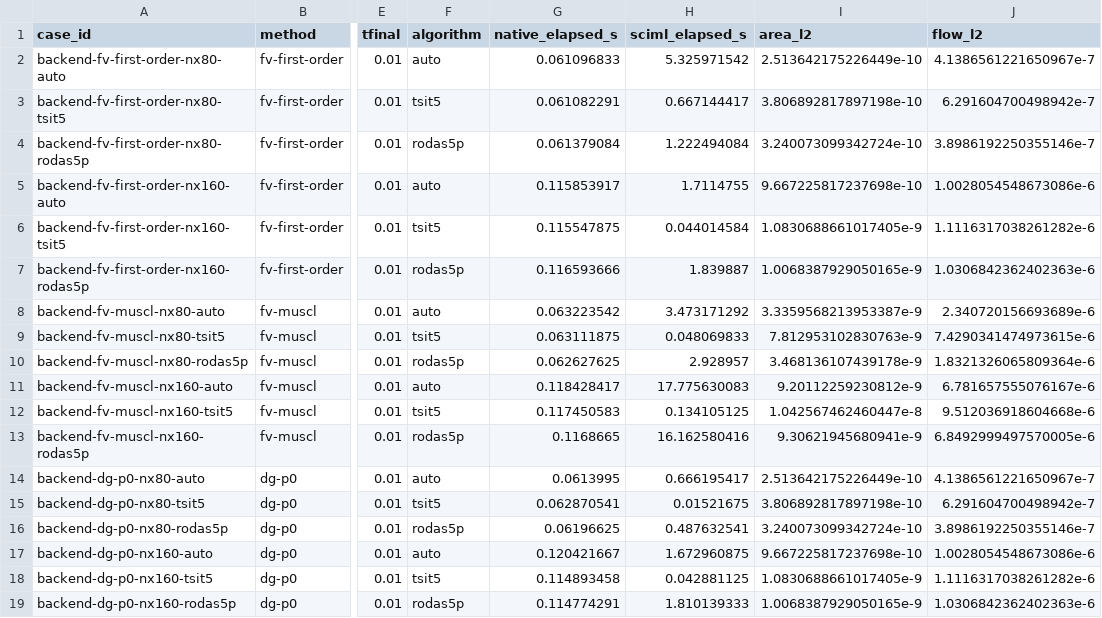
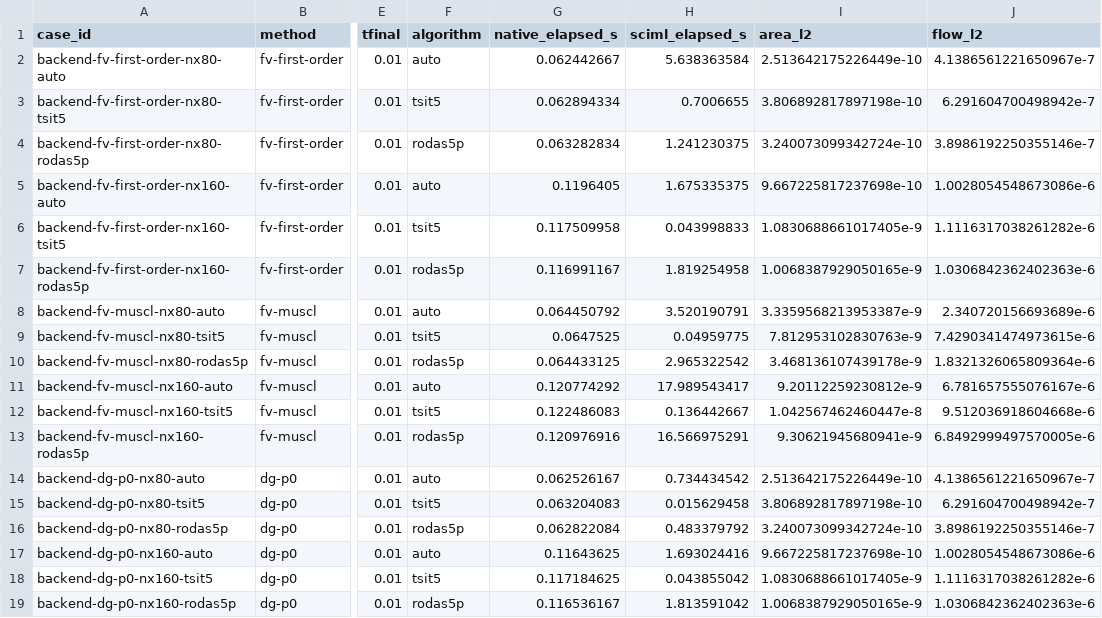
Before and after one commit to danphenderson/masters-report, a CSV file: figures/static/static/data/package-benchmark/backend_parity.csv, drawn as a sheet; only a part is shown, gaps mark what is left out; the diff names each change by its address in the sheet, - before the commit and + after, or states it on an @@ line.

```diff
--- a/figures/static/static/data/package-benchmark/backend_parity.csv
+++ b/figures/static/static/data/package-benchmark/backend_parity.csv
-G2 (native_elapsed_s): 0.061096833
+G2 (native_elapsed_s): 0.062442667
-H2 (sciml_elapsed_s): 5.325971542
+H2 (sciml_elapsed_s): 5.638363584
-G3 (native_elapsed_s): 0.061082291
+G3 (native_elapsed_s): 0.062894334
-H3 (sciml_elapsed_s): 0.667144417
+H3 (sciml_elapsed_s): 0.7006655
-G4 (native_elapsed_s): 0.061379084
+G4 (native_elapsed_s): 0.063282834
-H4 (sciml_elapsed_s): 1.222494084
+H4 (sciml_elapsed_s): 1.241230375
-G5 (native_elapsed_s): 0.115853917
+G5 (native_elapsed_s): 0.1196405
-H5 (sciml_elapsed_s): 1.7114755
+H5 (sciml_elapsed_s): 1.675335375
-G6 (native_elapsed_s): 0.115547875
+G6 (native_elapsed_s): 0.117509958
-H6 (sciml_elapsed_s): 0.044014584
+H6 (sciml_elapsed_s): 0.043998833
-G7 (native_elapsed_s): 0.116593666
+G7 (native_elapsed_s): 0.116991167
-H7 (sciml_elapsed_s): 1.839887
+H7 (sciml_elapsed_s): 1.819254958
-G8 (native_elapsed_s): 0.063223542
+G8 (native_elapsed_s): 0.064450792
-H8 (sciml_elapsed_s): 3.473171292
+H8 (sciml_elapsed_s): 3.520190791
-G9 (native_elapsed_s): 0.063111875
+G9 (native_elapsed_s): 0.0647525
-H9 (sciml_elapsed_s): 0.048069833
+H9 (sciml_elapsed_s): 0.04959775
-G10 (native_elapsed_s): 0.062627625
+G10 (native_elapsed_s): 0.064433125
-H10 (sciml_elapsed_s): 2.928957
+H10 (sciml_elapsed_s): 2.965322542
-G11 (native_elapsed_s): 0.118428417
+G11 (native_elapsed_s): 0.120774292
-H11 (sciml_elapsed_s): 17.775630083
+H11 (sciml_elapsed_s): 17.989543417
-G12 (native_elapsed_s): 0.117450583
+G12 (native_elapsed_s): 0.122486083
-H12 (sciml_elapsed_s): 0.134105125
+H12 (sciml_elapsed_s): 0.136442667
-G13 (native_elapsed_s): 0.1168665
+G13 (native_elapsed_s): 0.120976916
-H13 (sciml_elapsed_s): 16.162580416
+H13 (sciml_elapsed_s): 16.566975291
-G14 (native_elapsed_s): 0.0613995
+G14 (native_elapsed_s): 0.062526167
-H14 (sciml_elapsed_s): 0.666195417
+H14 (sciml_elapsed_s): 0.734434542
-G15 (native_elapsed_s): 0.062870541
+G15 (native_elapsed_s): 0.063204083
-H15 (sciml_elapsed_s): 0.01521675
+H15 (sciml_elapsed_s): 0.015629458
-G16 (native_elapsed_s): 0.06196625
+G16 (native_elapsed_s): 0.062822084
-H16 (sciml_elapsed_s): 0.487632541
+H16 (sciml_elapsed_s): 0.483379792
-G17 (native_elapsed_s): 0.120421667
+G17 (native_elapsed_s): 0.11643625
-H17 (sciml_elapsed_s): 1.672960875
+H17 (sciml_elapsed_s): 1.693024416
-G18 (native_elapsed_s): 0.114893458
+G18 (native_elapsed_s): 0.117184625
-H18 (sciml_elapsed_s): 0.042881125
+H18 (sciml_elapsed_s): 0.043855042
-G19 (native_elapsed_s): 0.114774291
+G19 (native_elapsed_s): 0.116536167
-H19 (sciml_elapsed_s): 1.810139333
+H19 (sciml_elapsed_s): 1.813591042
```
Also changed, not shown: figures/static/static/data/package-benchmark/case_results.csv, figures/static/static/data/package-benchmark/python_mps.csv, 38 other files.
